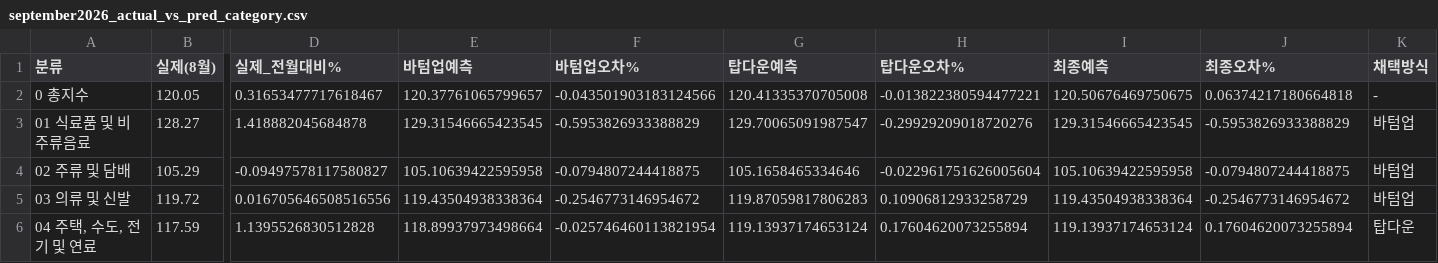
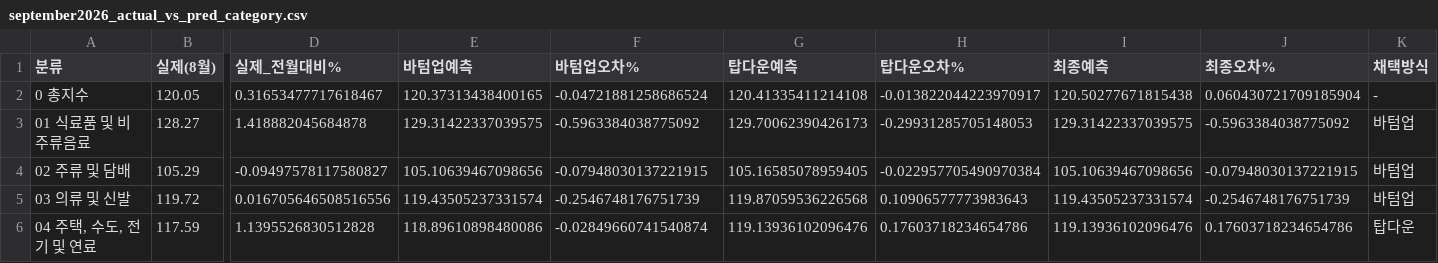
Before and after one commit to jinbala-JWS/JWS-web-DB-Projects, a CSV file: CPI/scripts/september2026_actual_vs_pred_category.csv, drawn as a sheet; only a part is shown, gaps mark what is left out; the diff covers the shown part only; the diff names each change by its address in the sheet, - before the commit and + after, or states it on an @@ line.

```diff
--- a/CPI/scripts/september2026_actual_vs_pred_category.csv
+++ b/CPI/scripts/september2026_actual_vs_pred_category.csv
-E2 (바텀업예측): 120.37761065799657
+E2 (바텀업예측): 120.37313438400165
-F2 (바텀업오차%): -0.043501903183124566
+F2 (바텀업오차%): -0.04721881258686524
-G2 (탑다운예측): 120.41335370705008
+G2 (탑다운예측): 120.41335411214108
-H2 (탑다운오차%): -0.013822380594477221
+H2 (탑다운오차%): -0.013822044223970917
-I2 (최종예측): 120.50676469750675
+I2 (최종예측): 120.50277671815438
-J2 (최종오차%): 0.06374217180664818
+J2 (최종오차%): 0.060430721709185904
-E3 (바텀업예측): 129.31546665423545
+E3 (바텀업예측): 129.31422337039575
-F3 (바텀업오차%): -0.5953826933388829
+F3 (바텀업오차%): -0.5963384038775092
-G3 (탑다운예측): 129.70065091987547
+G3 (탑다운예측): 129.70062390426173
-H3 (탑다운오차%): -0.29929209018720276
+H3 (탑다운오차%): -0.29931285705148053
-I3 (최종예측): 129.31546665423545
+I3 (최종예측): 129.31422337039575
-J3 (최종오차%): -0.5953826933388829
+J3 (최종오차%): -0.5963384038775092
-E4 (바텀업예측): 105.10639422595958
+E4 (바텀업예측): 105.10639467098656
-F4 (바텀업오차%): -0.0794807244418875
+F4 (바텀업오차%): -0.07948030137221915
-G4 (탑다운예측): 105.1658465334646
+G4 (탑다운예측): 105.16585078959405
-H4 (탑다운오차%): -0.022961751626005604
+H4 (탑다운오차%): -0.022957705490970384
-I4 (최종예측): 105.10639422595958
+I4 (최종예측): 105.10639467098656
-J4 (최종오차%): -0.0794807244418875
+J4 (최종오차%): -0.07948030137221915
-E5 (바텀업예측): 119.43504938338364
+E5 (바텀업예측): 119.43505237331574
-F5 (바텀업오차%): -0.2546773146954672
+F5 (바텀업오차%): -0.2546748176751739
-G5 (탑다운예측): 119.87059817806283
+G5 (탑다운예측): 119.87059536226568
-H5 (탑다운오차%): 0.10906812933258729
+H5 (탑다운오차%): 0.10906577773983643
-I5 (최종예측): 119.43504938338364
+I5 (최종예측): 119.43505237331574
-J5 (최종오차%): -0.2546773146954672
+J5 (최종오차%): -0.2546748176751739
-E6 (바텀업예측): 118.89937973498664
+E6 (바텀업예측): 118.89610898480086
-F6 (바텀업오차%): -0.025746460113821954
+F6 (바텀업오차%): -0.02849660741540874
-G6 (탑다운예측): 119.13937174653124
+G6 (탑다운예측): 119.13936102096476
-H6 (탑다운오차%): 0.17604620073255894
+H6 (탑다운오차%): 0.17603718234654786
-I6 (최종예측): 119.13937174653124
+I6 (최종예측): 119.13936102096476
-J6 (최종오차%): 0.17604620073255894
+J6 (최종오차%): 0.17603718234654786
```
Also changed, not shown: 48 edited cells elsewhere in this file, 1 other file.
